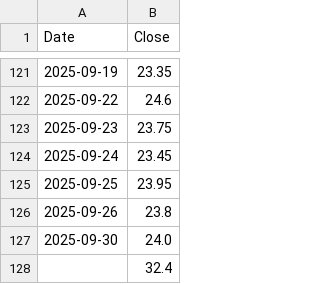
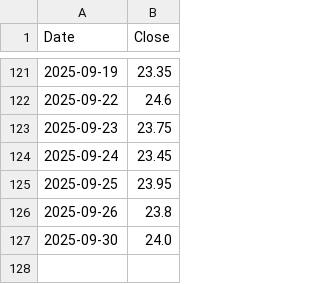
Before and after one commit to cchuang0817/macd-stock-app, a CSV file: data/1101.TW.csv, drawn as a sheet; only a part is shown, gaps mark what is left out; the diff names each change by its address in the sheet, - before the commit and + after, or states it on an @@ line.

Commit message:
Update 1101.TW.csv

```diff
--- a/data/1101.TW.csv
+++ b/data/1101.TW.csv
-row 128:  | 32.4
```
